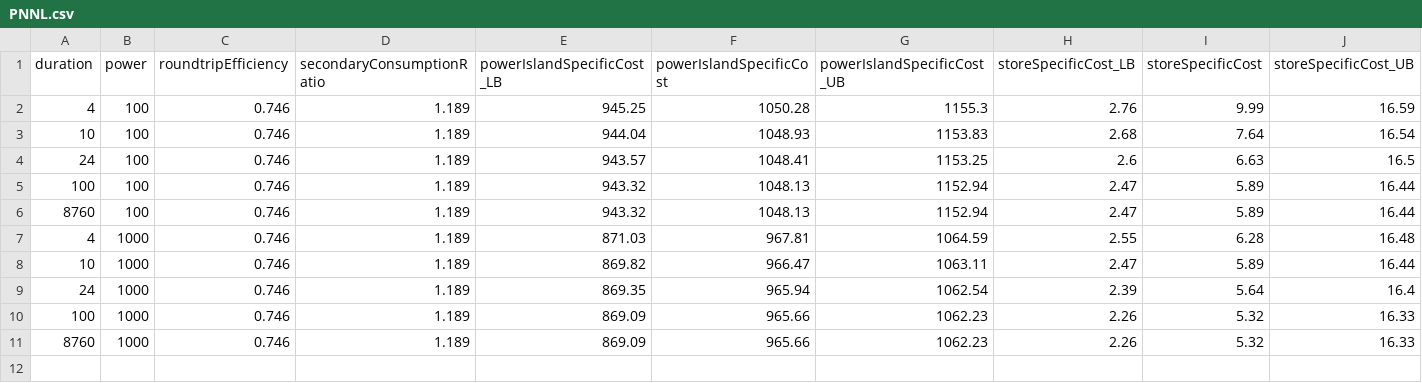
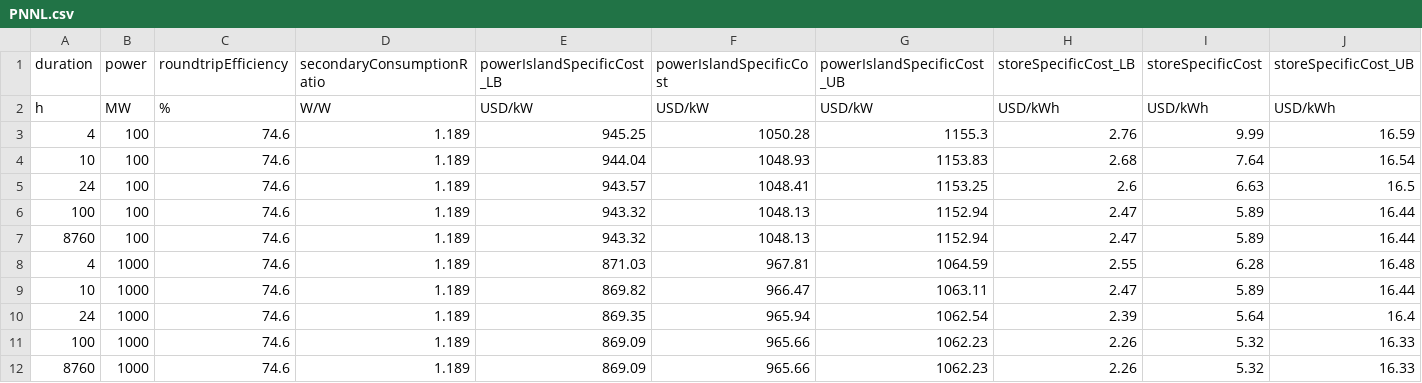
Before and after one commit to paulSapin/pyStorage, a CSV file: src/pystorage/data/CAES/PNNL.csv, drawn as a sheet.

```diff
--- a/src/pystorage/data/CAES/PNNL.csv
+++ b/src/pystorage/data/CAES/PNNL.csv
@@ -1,11 +1,12 @@
 duration,power,roundtripEfficiency,secondaryConsumptionRatio,powerIslandSpecificCost_LB,powerIslandSpecificCost,powerIslandSpecificCost_UB,storeSpecificCost_LB,storeSpecificCost,storeSpecificCost_UB
-4, 100, 0.746, 1.189, 945.25, 1050.28, 1155.3, 2.76, 9.99, 16.59
-10, 100, 0.746, 1.189, 944.04, 1048.93, 1153.83, 2.68, 7.64, 16.54
-24, 100, 0.746, 1.189, 943.57, 1048.41, 1153.25, 2.6, 6.63, 16.5
-100, 100, 0.746, 1.189, 943.32, 1048.13, 1152.94, 2.47, 5.89, 16.44
-8760, 100, 0.746, 1.189, 943.32, 1048.13, 1152.94, 2.47, 5.89, 16.44
-4, 1000, 0.746, 1.189, 871.03, 967.81, 1064.59, 2.55, 6.28, 16.48
-10, 1000, 0.746, 1.189, 869.82, 966.47, 1063.11, 2.47, 5.89, 16.44
-24, 1000, 0.746, 1.189, 869.35, 965.94, 1062.54, 2.39, 5.64, 16.4
-100, 1000, 0.746, 1.189, 869.09, 965.66, 1062.23, 2.26, 5.32, 16.33
-8760, 1000, 0.746, 1.189, 869.09, 965.66, 1062.23, 2.26, 5.32, 16.33
+h,MW,%,W/W,USD/kW,USD/kW,USD/kW,USD/kWh,USD/kWh,USD/kWh
+4, 100, 74.6, 1.189, 945.25, 1050.28, 1155.3, 2.76, 9.99, 16.59
+10, 100, 74.6, 1.189, 944.04, 1048.93, 1153.83, 2.68, 7.64, 16.54
+24, 100, 74.6, 1.189, 943.57, 1048.41, 1153.25, 2.6, 6.63, 16.5
+100, 100, 74.6, 1.189, 943.32, 1048.13, 1152.94, 2.47, 5.89, 16.44
+8760, 100, 74.6, 1.189, 943.32, 1048.13, 1152.94, 2.47, 5.89, 16.44
+4, 1000, 74.6, 1.189, 871.03, 967.81, 1064.59, 2.55, 6.28, 16.48
+10, 1000, 74.6, 1.189, 869.82, 966.47, 1063.11, 2.47, 5.89, 16.44
+24, 1000, 74.6, 1.189, 869.35, 965.94, 1062.54, 2.39, 5.64, 16.4
+100, 1000, 74.6, 1.189, 869.09, 965.66, 1062.23, 2.26, 5.32, 16.33
+8760, 1000, 74.6, 1.189, 869.09, 965.66, 1062.23, 2.26, 5.32, 16.33
```
Also changed, not shown: 12 other files.
